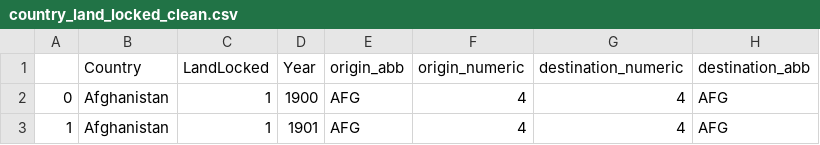
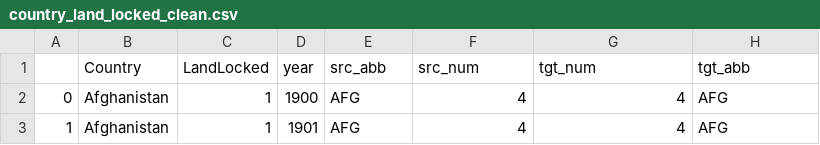
Before and after one commit to chitwankaudan/6242Project, a CSV file: Data/CleanData/country_land_locked_clean.csv, drawn as a sheet; only a part is shown.

```diff
--- a/Data/CleanData/country_land_locked_clean.csv
+++ b/Data/CleanData/country_land_locked_clean.csv
@@ -1,2 +1,2 @@
-,Country,LandLocked,Year,origin_abb,origin_numeric,destination_numeric,destination_abb
+,Country,LandLocked,year,src_abb,src_num,tgt_num,tgt_abb
 0,Afghanistan,1,1900,AFG,4,4,AFG
```
Also changed, not shown: Data/CleanData/Democracy-Autocracy-score-csv.csv, Data/CleanData/GDP_per_cap_clean.csv, 4 other files.
